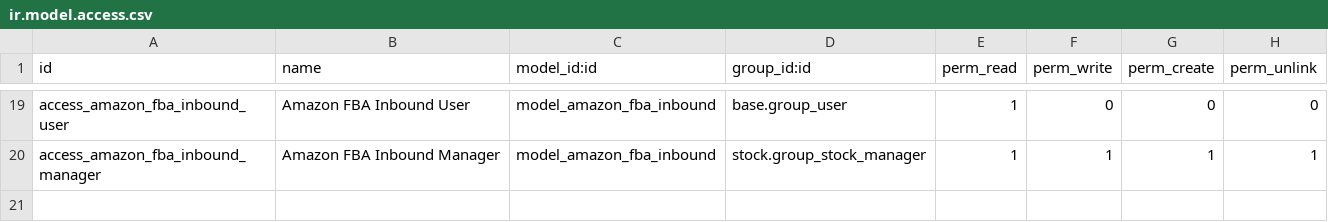
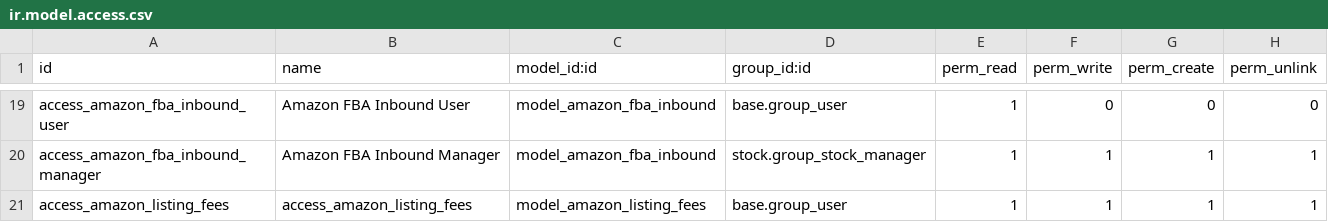
Before and after one commit to chuckbeyor101/odoo_amazon_seller_module, a CSV file: security/ir.model.access.csv, drawn as a sheet; only a part is shown, gaps mark what is left out.

```diff
--- a/security/ir.model.access.csv
+++ b/security/ir.model.access.csv
@@ -20 +20,2 @@ access_amazon_fba_inbound_user,Amazon FBA Inbound User,model_amazon_fba_inbound,
 access_amazon_fba_inbound_manager,Amazon FBA Inbound Manager,model_amazon_fba_inbound,stock.group_stock_manager,1,1,1,1
+access_amazon_listing_fees,access_amazon_listing_fees,model_amazon_listing_fees,base.group_user,1,1,1,1
```
Also changed, not shown: 8 other files.
